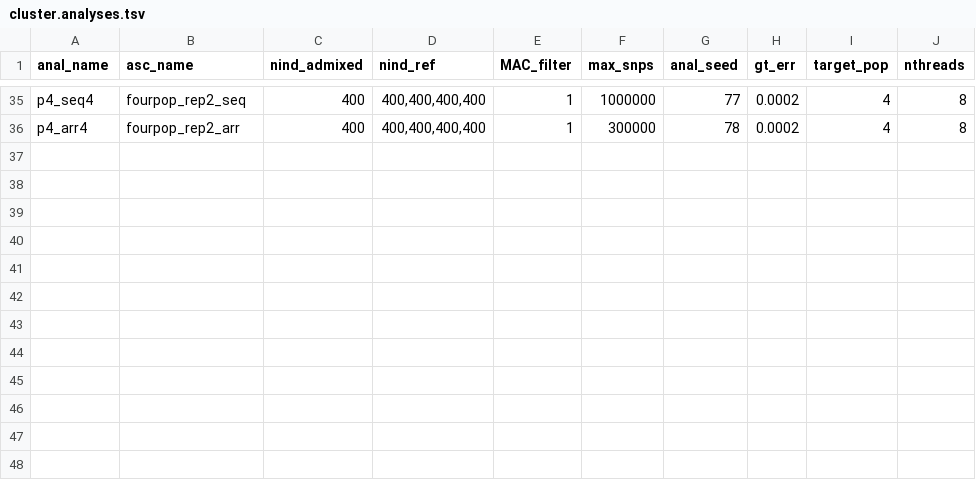
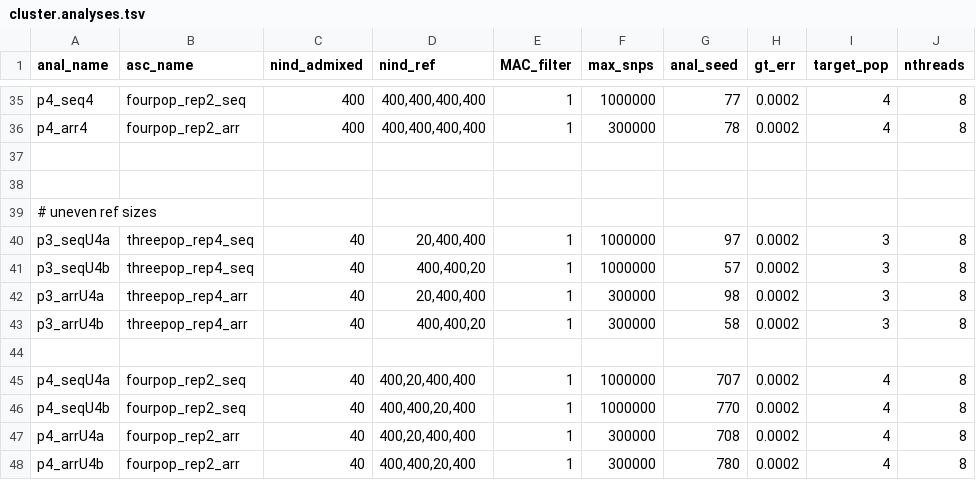
Before and after one commit to rwaples/lai-sim, a TSV file: config/cluster.analyses.tsv, drawn as a sheet; only a part is shown, gaps mark what is left out.

Commit message:
trying uneven ref sizes with min-maf=0 in bmix

```diff
--- a/config/cluster.analyses.tsv
+++ b/config/cluster.analyses.tsv
@@ -36 +36,13 @@ p4_seq4	fourpop_rep2_seq	400	400,400,400,400	1	1000000	77	0.0002	4	8
 p4_arr4	fourpop_rep2_arr	400	400,400,400,400	1	300000	78	0.0002	4	8
+
+
+# uneven ref sizes
+p3_seqU4a	threepop_rep4_seq	40	20,400,400	1	1000000	97	0.0002	3	8
+p3_seqU4b	threepop_rep4_seq	40	400,400,20	1	1000000	57	0.0002	3	8
+p3_arrU4a	threepop_rep4_arr	40	20,400,400	1	300000	98	0.0002	3	8
+p3_arrU4b	threepop_rep4_arr	40	400,400,20	1	300000	58	0.0002	3	8
+
+p4_seqU4a	fourpop_rep2_seq	40	400,20,400,400	1	1000000	707	0.0002	4	8
+p4_seqU4b	fourpop_rep2_seq	40	400,400,20,400	1	1000000	770	0.0002	4	8
+p4_arrU4a	fourpop_rep2_arr	40	400,20,400,400	1	300000	708	0.0002	4	8
+p4_arrU4b	fourpop_rep2_arr	40	400,400,20,400	1	300000	780	0.0002	4	8
```
Also changed, not shown: 1 other file.
